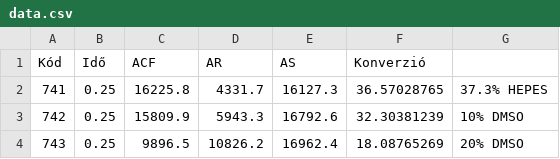
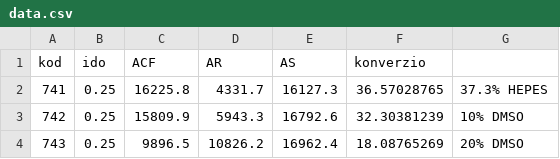
Before and after one commit to veghmark12/dataviz, a CSV file: data.csv, drawn as a sheet; only a part is shown.

Commit message:
Update data.csv

```diff
--- a/data.csv
+++ b/data.csv
@@ -1,2 +1,2 @@
-Kód,Idő,ACF,AR,AS,Konverzió,
+kod,ido,ACF,AR,AS,konverzio,
 741,0.25,16225.8,4331.7,16127.3,36.57028765,37.3% HEPES
```
